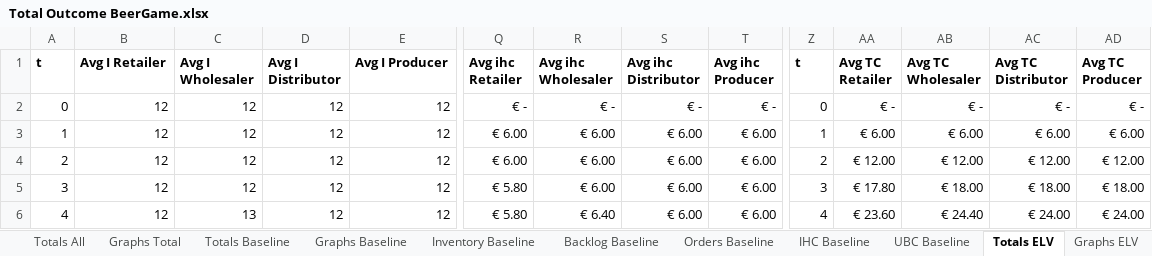
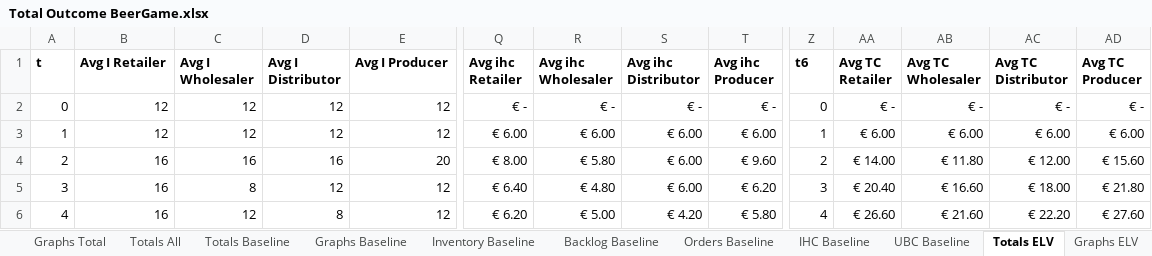
Before and after one commit to GuidoWillemsen/MAPE-K-ELV-CRP-model, an Excel workbook: Total Outcome BeerGame.xlsx, sheet Totals ELV, drawn as a sheet; only a part is shown, gaps mark what is left out; values as stored, in another font and other column widths than the file's, no borders; table styles not drawn; the diff covers the shown part only; the diff names each change by its address in the sheet, - before the commit and + after, or states it on an @@ line.

```diff
--- a/Total Outcome BeerGame.xlsx (sheet Totals ELV)
+++ b/Total Outcome BeerGame.xlsx (sheet Totals ELV)
@@ sheet tab order changed: Graphs Total | Totals All | Totals Baseline | Graphs Baseline | Inventory Baseline | Backlog Baseline | Orders Baseline | IHC Baseline | UBC Baseline | Totals ELV | Graphs ELV @@
-Z1: t
+Z1: t6
-B4:B6 (Avg I Retailer): 12
+B4:B6 (Avg I Retailer): 16
-C4 (Avg I Wholesaler): 12
+C4 (Avg I Wholesaler): 16
-D4 (Avg I Distributor): 12
+D4 (Avg I Distributor): 16
-E4 (Avg I Producer): 12
+E4 (Avg I Producer): 20
-Q4 (Avg ihc Retailer): € 6.00
+Q4 (Avg ihc Retailer): € 8.00
-R4 (Avg ihc Wholesaler): € 6.00
+R4 (Avg ihc Wholesaler): € 5.80
-T4 (Avg ihc Producer): € 6.00
+T4 (Avg ihc Producer): € 9.60
-AA4 (Avg TC Retailer): € 12.00
+AA4 (Avg TC Retailer): € 14.00
-AB4 (Avg TC Wholesaler): € 12.00
+AB4 (Avg TC Wholesaler): € 11.80
-AD4 (Avg TC Producer): € 12.00
+AD4 (Avg TC Producer): € 15.60
-C5 (Avg I Wholesaler): 12
+C5 (Avg I Wholesaler): 8
-Q5 (Avg ihc Retailer): € 5.80
+Q5 (Avg ihc Retailer): € 6.40
-R5 (Avg ihc Wholesaler): € 6.00
+R5 (Avg ihc Wholesaler): € 4.80
-T5 (Avg ihc Producer): € 6.00
+T5 (Avg ihc Producer): € 6.20
-AA5 (Avg TC Retailer): € 17.80
+AA5 (Avg TC Retailer): € 20.40
-AB5 (Avg TC Wholesaler): € 18.00
+AB5 (Avg TC Wholesaler): € 16.60
-AD5 (Avg TC Producer): € 18.00
+AD5 (Avg TC Producer): € 21.80
-C6 (Avg I Wholesaler): 13
+C6 (Avg I Wholesaler): 12
-D6 (Avg I Distributor): 12
+D6 (Avg I Distributor): 8
-Q6 (Avg ihc Retailer): € 5.80
+Q6 (Avg ihc Retailer): € 6.20
-R6 (Avg ihc Wholesaler): € 6.40
+R6 (Avg ihc Wholesaler): € 5.00
-S6 (Avg ihc Distributor): € 6.00
+S6 (Avg ihc Distributor): € 4.20
-T6 (Avg ihc Producer): € 6.00
+T6 (Avg ihc Producer): € 5.80
-AA6 (Avg TC Retailer): € 23.60
+AA6 (Avg TC Retailer): € 26.60
-AB6 (Avg TC Wholesaler): € 24.40
+AB6 (Avg TC Wholesaler): € 21.60
-AC6 (Avg TC Distributor): € 24.00
+AC6 (Avg TC Distributor): € 22.20
-AD6 (Avg TC Producer): € 24.00
+AD6 (Avg TC Producer): € 27.60
```
Also changed, not shown: 585 edited cells elsewhere in this sheet, sheet Inventory CRP, sheet Inventory ELV, sheet IHC ELV, sheet Orders CRP, sheet Orders ELV, sheet Totals CRP, 7 more sheets, other sheet tabs, formulas that keep their value, charts or pictures, 2 other files.
